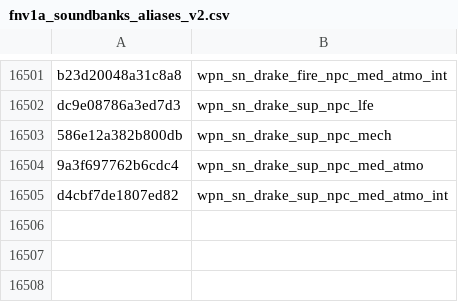
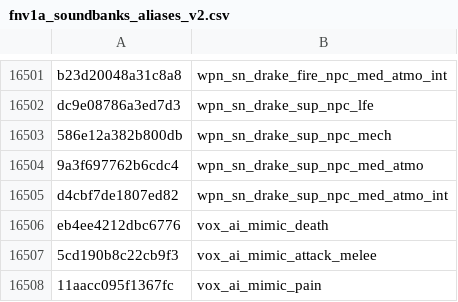
Before and after one commit to defaultactor/cod-name-db, a CSV file: csv/fnv1a_soundbanks_aliases_v2.csv, drawn as a sheet; only a part is shown, gaps mark what is left out; the diff names each change by its address in the sheet, - before the commit and + after, or states it on an @@ line.

Commit message:
Update fnv1a_soundbanks_aliases_v2.csv

```diff
--- a/csv/fnv1a_soundbanks_aliases_v2.csv
+++ b/csv/fnv1a_soundbanks_aliases_v2.csv
+row 16506: eb4ee4212dbc6776 | vox_ai_mimic_death
+row 16507: 5cd190b8c22cb9f3 | vox_ai_mimic_attack_melee
+row 16508: 11aacc095f1367fc | vox_ai_mimic_pain
```
